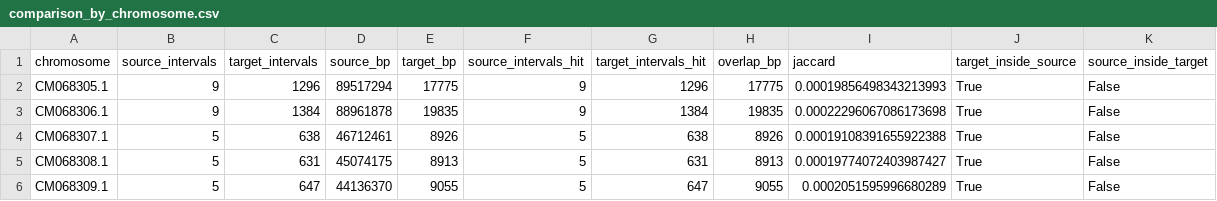
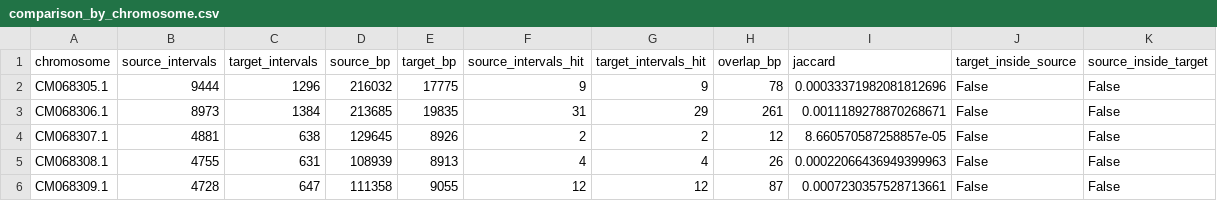
Before and after one commit to Tor250/bioinf_project, a CSV file: results/mekongi/comparison_by_chromosome.csv, drawn as a sheet; only a part is shown; the diff covers the shown part only.

```diff
--- a/results/mekongi/comparison_by_chromosome.csv
+++ b/results/mekongi/comparison_by_chromosome.csv
@@ -1,6 +1,6 @@
 chromosome,source_intervals,target_intervals,source_bp,target_bp,source_intervals_hit,target_intervals_hit,overlap_bp,jaccard,target_inside_source,source_inside_target
-CM068305.1,9,1296,89517294,17775,9,1296,17775,0.00019856498343213993,True,False
-CM068306.1,9,1384,88961878,19835,9,1384,19835,0.00022296067086173698,True,False
-CM068307.1,5,638,46712461,8926,5,638,8926,0.00019108391655922388,True,False
-CM068308.1,5,631,45074175,8913,5,631,8913,0.00019774072403987427,True,False
-CM068309.1,5,647,44136370,9055,5,647,9055,0.0002051595996680289,True,False
+CM068305.1,9444,1296,216032,17775,9,9,78,0.00033371982081812696,False,False
+CM068306.1,8973,1384,213685,19835,31,29,261,0.0011189278870268671,False,False
+CM068307.1,4881,638,129645,8926,2,2,12,8.660570587258857e-05,False,False
+CM068308.1,4755,631,108939,8913,4,4,26,0.00022066436949399963,False,False
+CM068309.1,4728,647,111358,9055,12,12,87,0.0007230357528713661,False,False
```
Also changed, not shown: 21 edited cells elsewhere in this file, results/mekongi/comparison_summary.csv, results/mekongi/input_manifest.csv, 15 other files.
